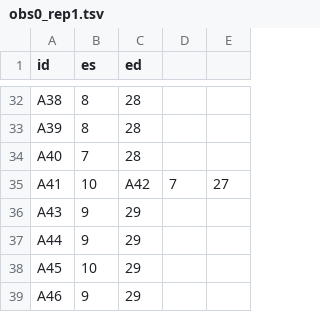
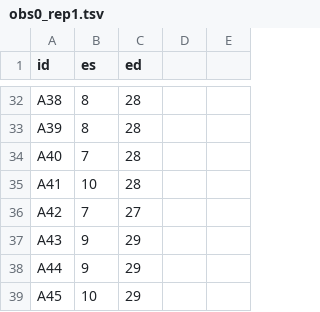
Before and after one commit to chfc-cmi/cmr-cine-sscrofa, a TSV file: data/metadata/obs0_rep1.tsv, drawn as a sheet; only a part is shown, gaps mark what is left out; the shorter side is filled out with more unchanged rows.

Commit message:
[DATALAD RUNCMD] extract es/ed from con (obs0_rep1)
=== Do not change lines below ===
{
 "chain": [
  "3311e9205d8c410d7e22984b948cd9e4ed598351",
  "2fdf8a6fb34c6105fe91ea9182a924b731b02b8e"
 ],
 "cmd": "bash code/metadata_from_con.sh obs0_rep1",
 "dsid": "02ffb202-1110-488a-b7ae-a77aecd0182f",
 "exit": 0,
 "extra_inputs": [],
 "inputs": [
  "data/raw/masks/obs0_rep1"
 ],
 "outputs": [
  "data/metadata/obs0_rep1.tsv"
 ],
 "pwd": "."
}
^^^ Do not change lines above ^^^

```diff
--- a/data/metadata/obs0_rep1.tsv
+++ b/data/metadata/obs0_rep1.tsv
@@ -34,3 +34,4 @@ A39	8	28
 A40	7	28
-A41	10	A42	7	27
+A41	10	28
+A42	7	27
 A43	9	29
```
